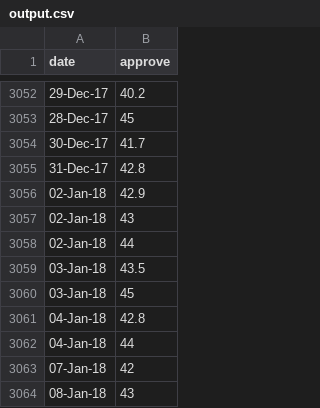
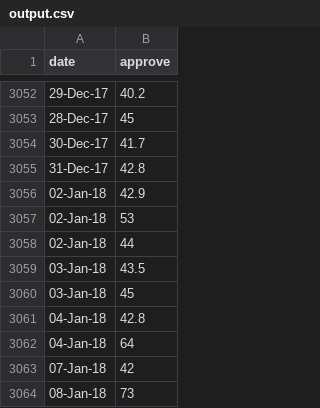
Before and after one commit to williampolicy/example7, a CSV file: output.csv, drawn as a sheet; only a part is shown, gaps mark what is left out.

Commit message:
modified output.csv

```diff
--- a/output.csv
+++ b/output.csv
@@ -3056,3 +3056,3 @@ date,approve
 02-Jan-18,42.9
-02-Jan-18,43
+02-Jan-18,53
 02-Jan-18,44
@@ -3061,4 +3061,4 @@ date,approve
 04-Jan-18,42.8
-04-Jan-18,44
+04-Jan-18,64
 07-Jan-18,42
-08-Jan-18,43
+08-Jan-18,73
```
